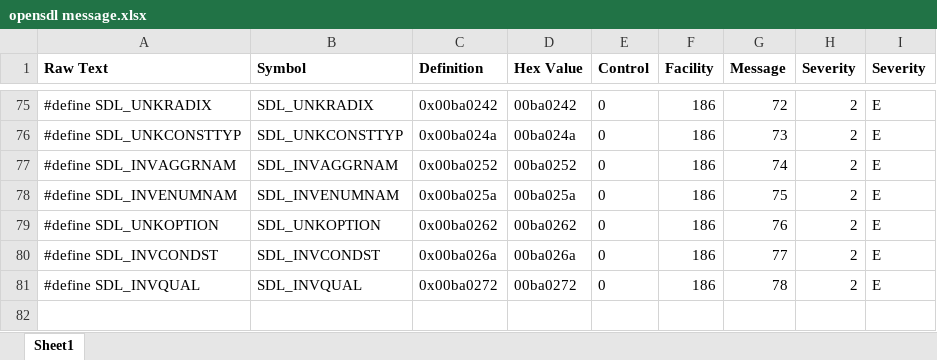
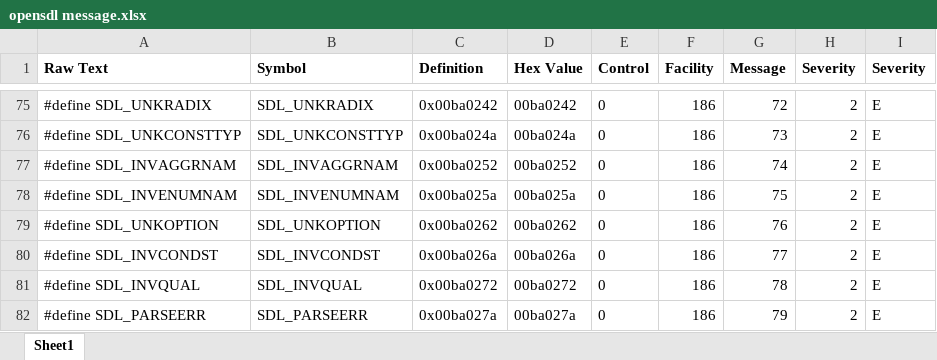
Before and after one commit to JonathanBelanger/OpenSDL, an Excel workbook: doc/opensdl message.xlsx, sheet Sheet1, drawn as a sheet; only a part is shown, gaps mark what is left out; values as stored, in another font and other column widths than the file's, no borders; the diff names each change by its address in the sheet, - before the commit and + after, or states it on an @@ line.

```diff
--- a/doc/opensdl message.xlsx (sheet Sheet1)
+++ b/doc/opensdl message.xlsx (sheet Sheet1)
+row 82: #define SDL_PARSEERR | SDL_PARSEERR | 0x00ba027a | 00ba027a | 0 | 186 | 79 | 2 | E
```
Also changed, not shown: 13 other files.
